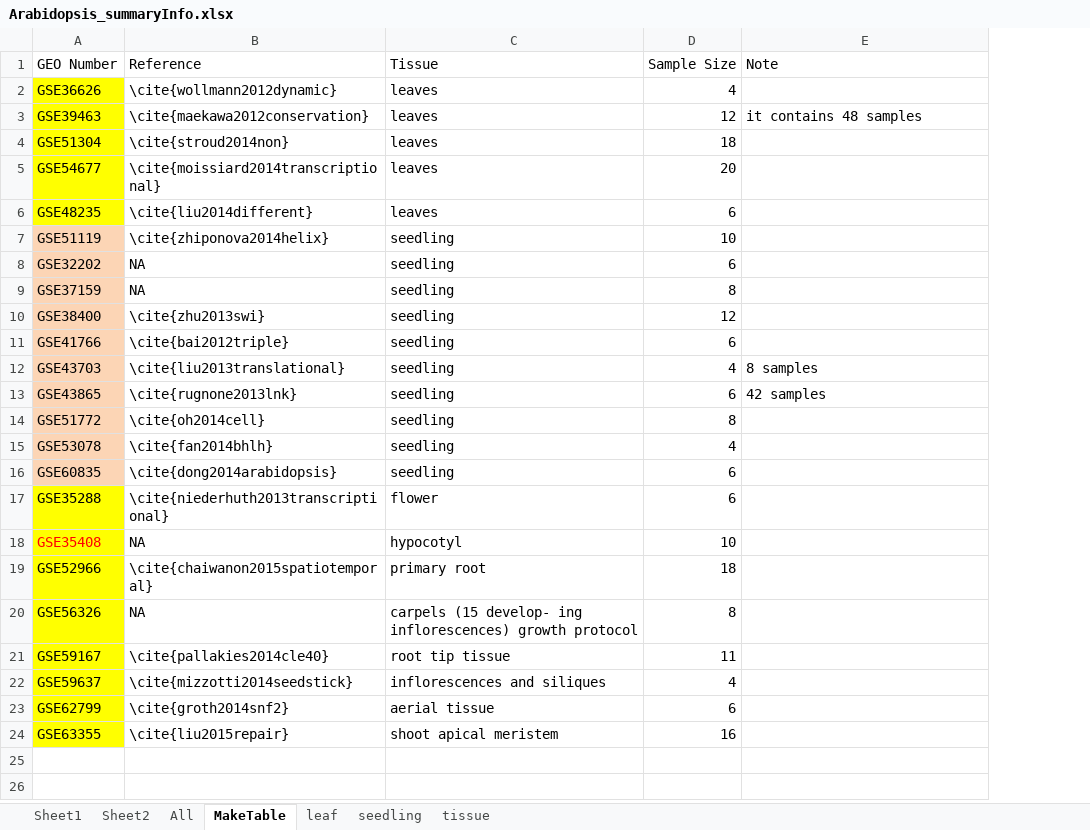
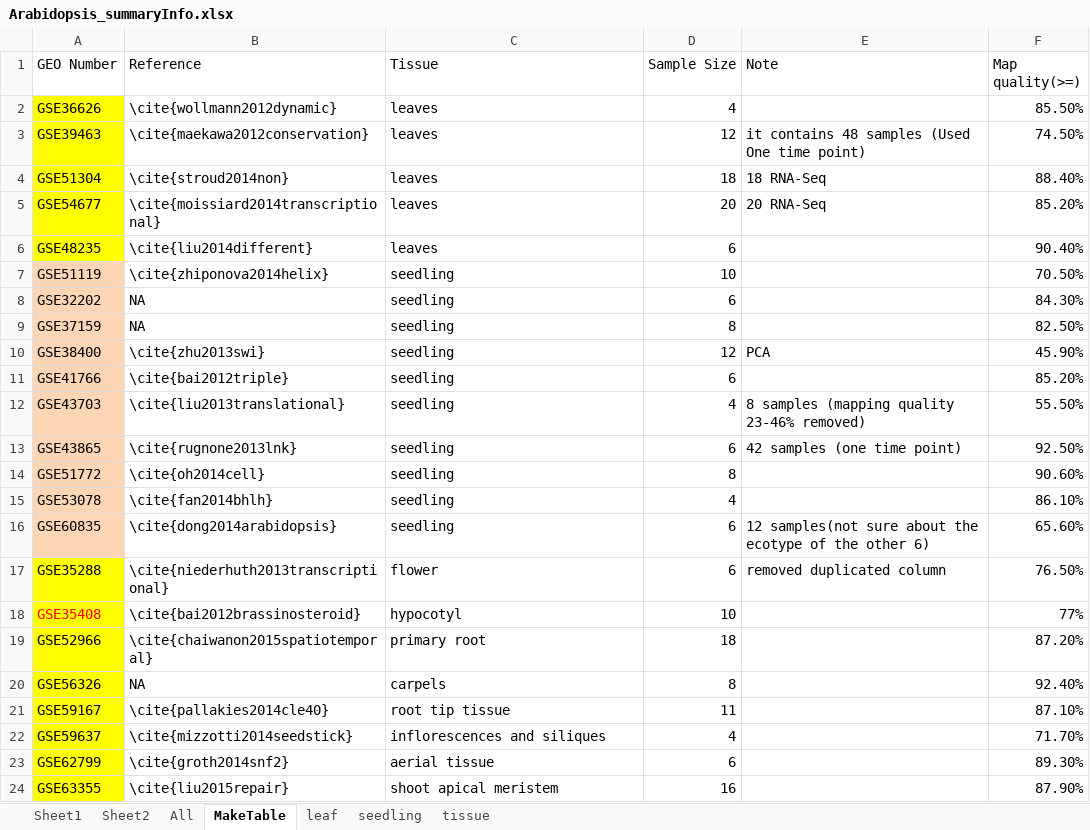
Before and after one commit to zhuob/StablyExpressedGenes, an Excel workbook: Manuscript/Supp/Arabidopsis_summaryInfo.xlsx, sheet MakeTable, drawn as a sheet; values as stored, in another font and other column widths than the file's, no borders; the diff names each change by its address in the sheet, - before the commit and + after, or states it on an @@ line.

```diff
--- a/Manuscript/Supp/Arabidopsis_summaryInfo.xlsx (sheet MakeTable)
+++ b/Manuscript/Supp/Arabidopsis_summaryInfo.xlsx (sheet MakeTable)
+column F (Map quality(>=)), rows 2-24: 85.50% | 74.50% | 88.40% | 85.20% | 90.40% | 70.50% | 84.30% | 82.50% | 45.90% | 85.20% | 55.50% | 92.50% | 90.60% | 86.10% | 65.60% | 76.50% | 77% | 87.20% | 92.40% | 87.10% | 71.70% | 89.30% | 87.90%
-E3 (Note): it contains 48 samples
+E3 (Note): it contains 48 samples (Used One time point)
-E4 (Note): (empty)
+E4 (Note): 18 RNA-Seq
-E5 (Note): (empty)
+E5 (Note): 20 RNA-Seq
-E10 (Note): (empty)
+E10 (Note): PCA
-E12 (Note): 8 samples
+E12 (Note): 8 samples (mapping quality 23-46% removed)
-E13 (Note): 42 samples
+E13 (Note): 42 samples (one time point)
-E16 (Note): (empty)
+E16 (Note): 12 samples(not sure about the ecotype of the other 6)
-E17 (Note): (empty)
+E17 (Note): removed duplicated column
-B18 (Reference): NA
+B18 (Reference): \cite{bai2012brassinosteroid}
-C20 (Tissue): carpels (15 develop- ing inflorescences) growth protocol
+C20 (Tissue): carpels
```
Also changed, not shown: 6 other files.
